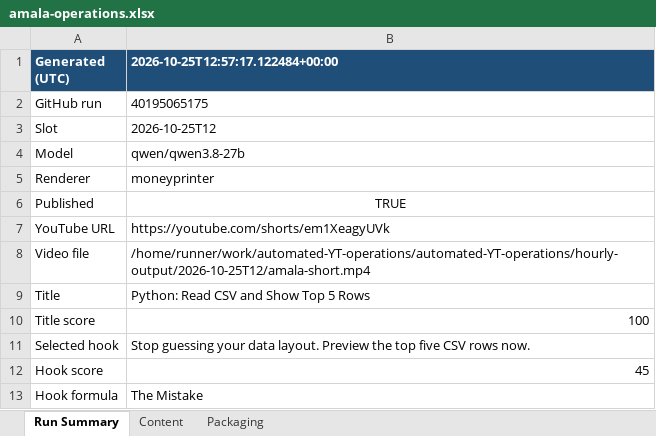
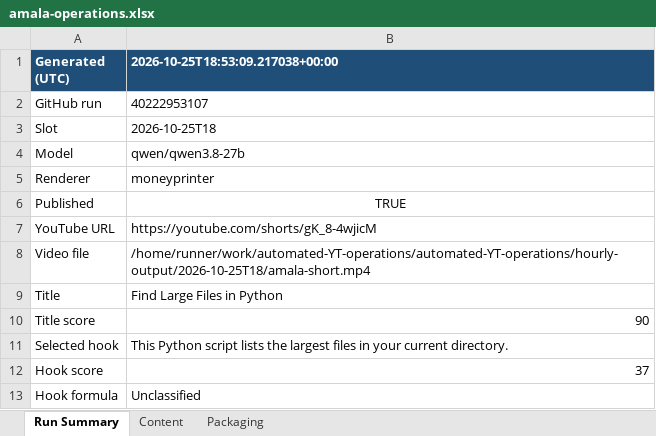
Before and after one commit to amalraj020-a11y/automated-YT-operations, an Excel workbook: reports/latest/amala-operations.xlsx, sheet Run Summary, drawn as a sheet; values as stored, in another font and other column widths than the file's, no borders; the diff names each change by its address in the sheet, - before the commit and + after, or states it on an @@ line.

```diff
--- a/reports/latest/amala-operations.xlsx (sheet Run Summary)
+++ b/reports/latest/amala-operations.xlsx (sheet Run Summary)
-B1: 2026-10-25T12:57:17.122484+00:00
+B1: 2026-10-25T18:53:09.217038+00:00
-B2 (2026-10-25T18:53:09.217038+00:00): 40195065175
+B2 (2026-10-25T18:53:09.217038+00:00): 40222953107
-B3 (2026-10-25T18:53:09.217038+00:00): 2026-10-25T12
+B3 (2026-10-25T18:53:09.217038+00:00): 2026-10-25T18
-B7 (2026-10-25T18:53:09.217038+00:00): https://youtube.com/shorts/em1XeagyUVk
+B7 (2026-10-25T18:53:09.217038+00:00): https://youtube.com/shorts/gK_8-4wjicM
-B8 (2026-10-25T18:53:09.217038+00:00): /home/runner/work/automated-YT-operations/automated-YT-operations/hourly-output/2026-10-25T12/amala-short.mp4
+B8 (2026-10-25T18:53:09.217038+00:00): /home/runner/work/automated-YT-operations/automated-YT-operations/hourly-output/2026-10-25T18/amala-short.mp4
-B9 (2026-10-25T18:53:09.217038+00:00): Python: Read CSV and Show Top 5 Rows
+B9 (2026-10-25T18:53:09.217038+00:00): Find Large Files in Python
-B10 (2026-10-25T18:53:09.217038+00:00): 100
+B10 (2026-10-25T18:53:09.217038+00:00): 90
-B11 (2026-10-25T18:53:09.217038+00:00): Stop guessing your data layout. Preview the top five CSV rows now.
+B11 (2026-10-25T18:53:09.217038+00:00): This Python script lists the largest files in your current directory.
-B12 (2026-10-25T18:53:09.217038+00:00): 45
+B12 (2026-10-25T18:53:09.217038+00:00): 37
-B13 (2026-10-25T18:53:09.217038+00:00): The Mistake
+B13 (2026-10-25T18:53:09.217038+00:00): Unclassified
```
Also changed, not shown: sheet Packaging, sheet Content.
